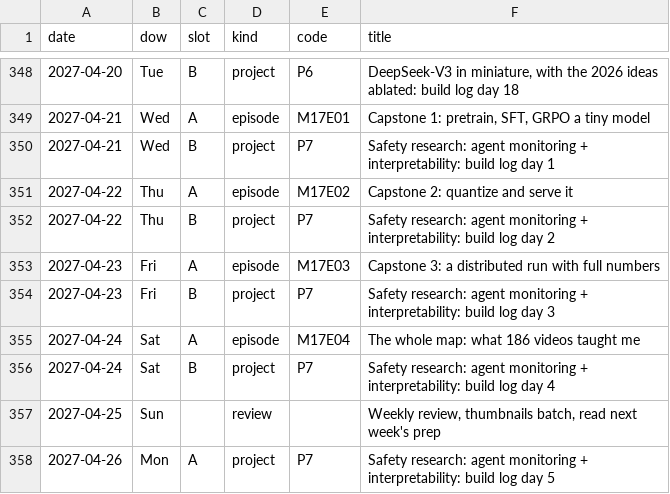
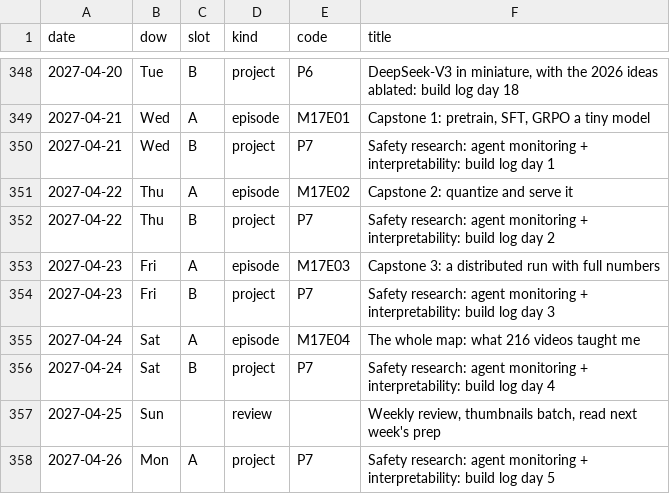
Before and after one commit to harikanthl/dl-content, a CSV file: curriculum/schedule.csv, drawn as a sheet; only a part is shown, gaps mark what is left out.

```diff
--- a/curriculum/schedule.csv
+++ b/curriculum/schedule.csv
@@ -354,3 +354,3 @@ date,dow,slot,kind,code,title
 2027-04-23,Fri,B,project,P7,Safety research: agent monitoring + interpretability: build log day 3
-2027-04-24,Sat,A,episode,M17E04,The whole map: what 186 videos taught me
+2027-04-24,Sat,A,episode,M17E04,The whole map: what 216 videos taught me
 2027-04-24,Sat,B,project,P7,Safety research: agent monitoring + interpretability: build log day 4
```
Also changed, not shown: curriculum/progress.csv, 40 other files.
